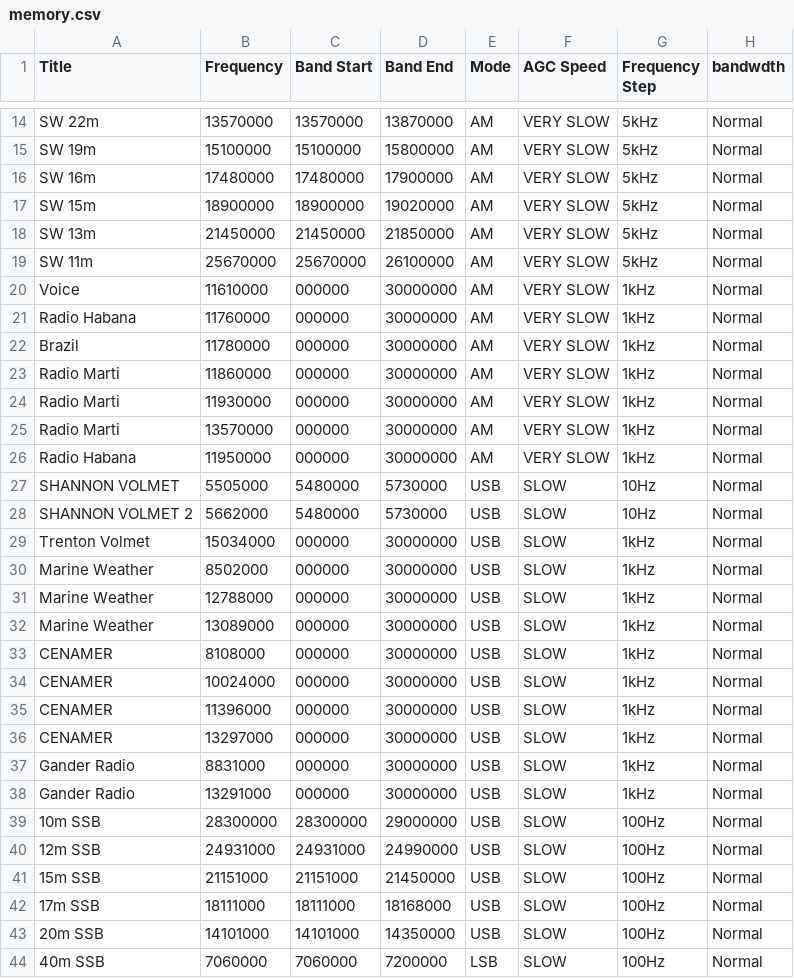
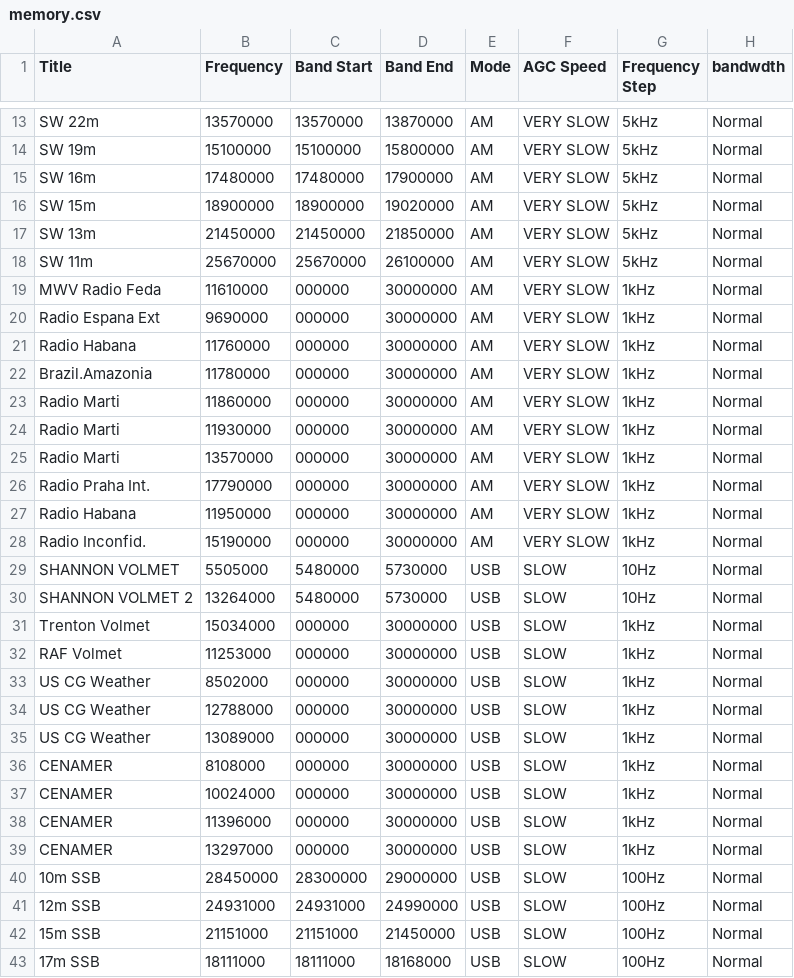
Before and after one commit to CRSourcing/Wide-band-receiver, a CSV file: data/memory.csv, drawn as a sheet; only a part is shown, gaps mark what is left out; the shorter side is filled out with more unchanged rows; the diff covers the shown part only.

```diff
--- a/data/memory.csv
+++ b/data/memory.csv
@@ -19,5 +18,6 @@ SW         13m  ,21450000,21450000,21850000, AM, VERY SLOW, 5kHz, Normal
 SW         11m  ,25670000,25670000,26100000, AM, VERY SLOW, 5kHz, Normal
-Voice           ,11610000,000000,30000000,   AM,VERY SLOW, 1kHz, Normal
+MWV Radio Feda  ,11610000,000000,30000000,   AM,VERY SLOW, 1kHz, Normal
+Radio Espana Ext,9690000,000000,30000000,   AM,VERY SLOW, 1kHz, Normal
 Radio Habana    ,11760000,000000,30000000,   AM,VERY SLOW, 1kHz, Normal
-Brazil          ,11780000,000000,30000000,   AM,VERY SLOW, 1kHz, Normal
+Brazil.Amazonia ,11780000,000000,30000000,   AM,VERY SLOW, 1kHz, Normal
 Radio Marti     ,11860000,000000,30000000,   AM,VERY SLOW, 1kHz, Normal
@@ -25,9 +25,12 @@ Radio Marti     ,11930000,000000,30000000,   AM,VERY SLOW, 1kHz, Normal
 Radio Marti     ,13570000,000000,30000000,   AM,VERY SLOW, 1kHz, Normal
+Radio Praha Int.,17790000,000000,30000000,   AM,VERY SLOW, 1kHz, Normal
 Radio Habana    ,11950000,000000,30000000,   AM,VERY SLOW, 1kHz, Normal
+Radio Inconfid. ,15190000,000000,30000000,   AM,VERY SLOW, 1kHz, Normal
 SHANNON VOLMET  ,5505000,5480000,5730000,  USB, SLOW, 10Hz, Normal
-SHANNON VOLMET 2,5662000,5480000,5730000,  USB, SLOW, 10Hz, Normal
+SHANNON VOLMET 2,13264000,5480000,5730000,  USB, SLOW, 10Hz, Normal
 Trenton Volmet  ,15034000,000000,30000000,   USB, SLOW, 1kHz, Normal
-Marine Weather  ,8502000,000000,30000000,    USB, SLOW, 1kHz, Normal
-Marine Weather  ,12788000,000000,30000000,   USB, SLOW, 1kHz, Normal
-Marine Weather  ,13089000,000000,30000000,   USB, SLOW, 1kHz, Normal
+RAF Volmet      ,11253000,000000,30000000,   USB, SLOW, 1kHz, Normal
+US CG Weather   ,8502000,000000,30000000,    USB, SLOW, 1kHz, Normal
+US CG Weather   ,12788000,000000,30000000,   USB, SLOW, 1kHz, Normal
+US CG Weather   ,13089000,000000,30000000,   USB, SLOW, 1kHz, Normal
 CENAMER         ,8108000,000000,30000000,   USB, SLOW, 1kHz, Normal
@@ -36,5 +39,3 @@ CENAMER         ,11396000,000000,30000000,   USB, SLOW, 1kHz, Normal
 CENAMER         ,13297000,000000,30000000,   USB, SLOW, 1kHz, Normal
-Gander Radio    ,8831000,000000,30000000,   USB, SLOW, 1kHz, Normal
-Gander Radio    ,13291000,000000,30000000,   USB, SLOW, 1kHz, Normal
-10m SSB         ,28300000,28300000,29000000, USB, SLOW, 100Hz, Normal
+10m SSB         ,28450000,28300000,29000000, USB, SLOW, 100Hz, Normal
 12m SSB         ,24931000,24931000,24990000, USB, SLOW, 100Hz, Normal
```
Also changed, not shown: 15 added rows, 2 removed rows and 2 edited cells elsewhere in this file.
